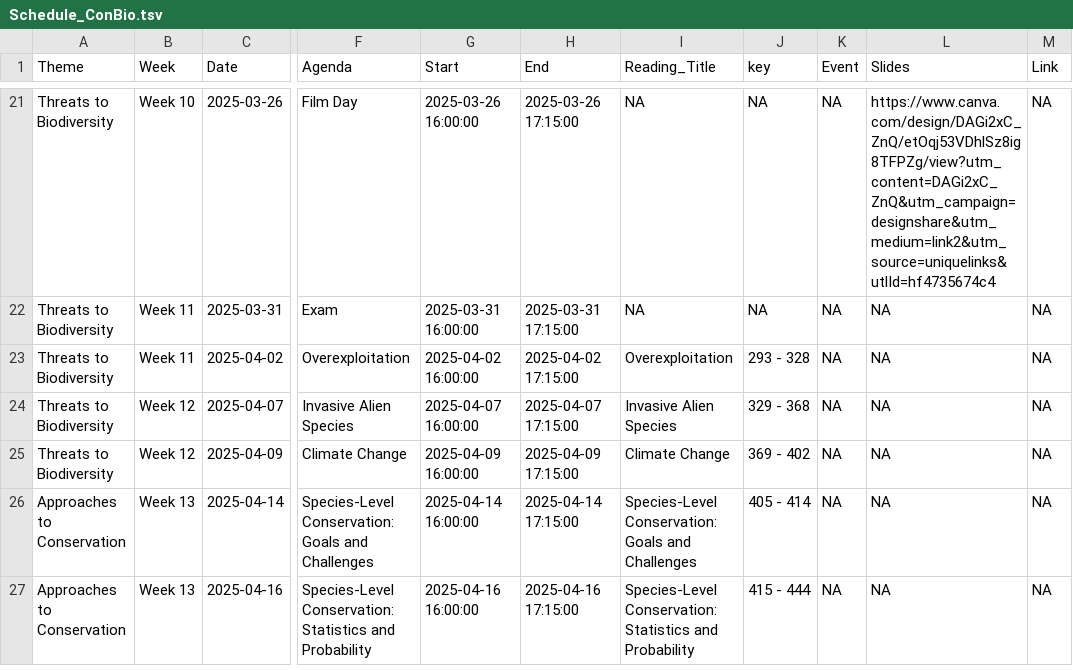
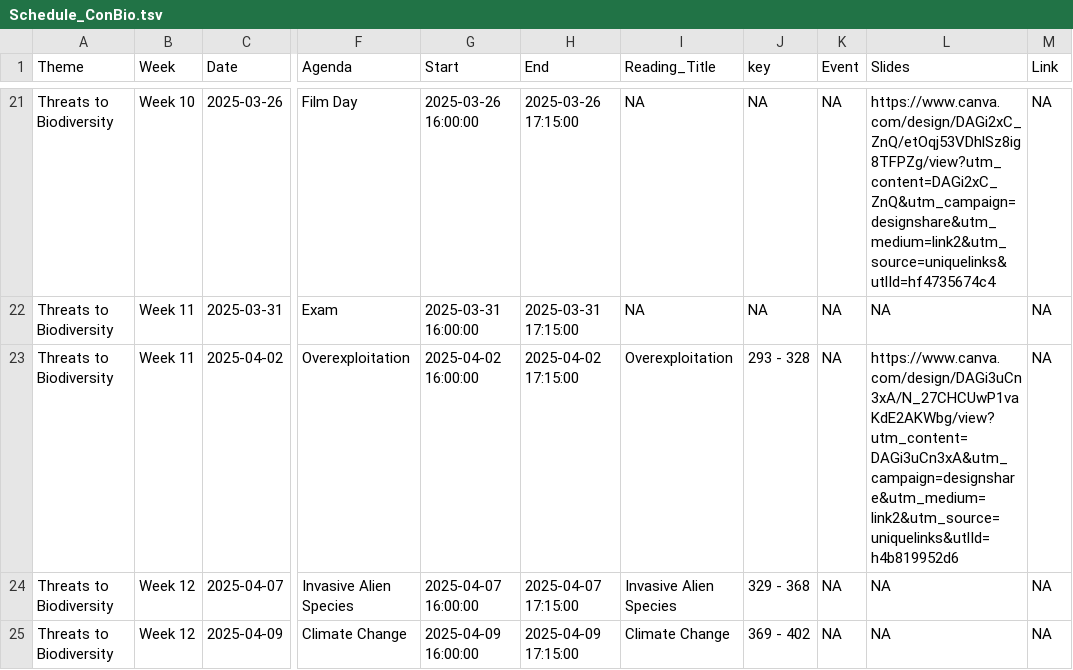
Before and after one commit to Rich-Molecular-Health-Lab/rich-courses, a TSV file: schedules/Schedule_ConBio.tsv, drawn as a sheet; only a part is shown, gaps mark what is left out; the shorter side is filled out with more unchanged rows; the diff names each change by its address in the sheet, - before the commit and + after, or states it on an @@ line.

Commit message:
schedule update check

```diff
--- a/schedules/Schedule_ConBio.tsv
+++ b/schedules/Schedule_ConBio.tsv
-L23 (Slides): NA
+L23 (Slides): https://www.canva.com/design/DAGi3uCn3xA/N_27CHCUwP1vaKdE2AKWbg/view?utm_content=DAGi3uCn3xA&utm_campaign=designshare&utm_medium=link2&utm_source=uniquelinks&utlId=h4b819952d6
```
Also changed, not shown: 3 other files.
